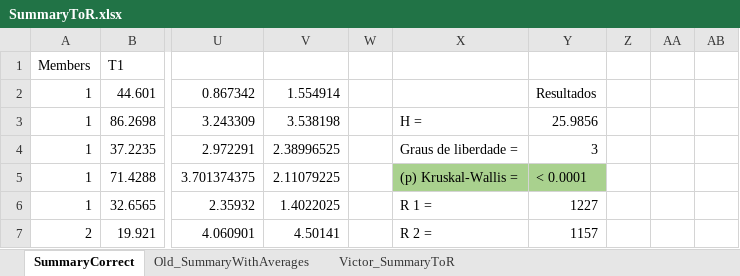
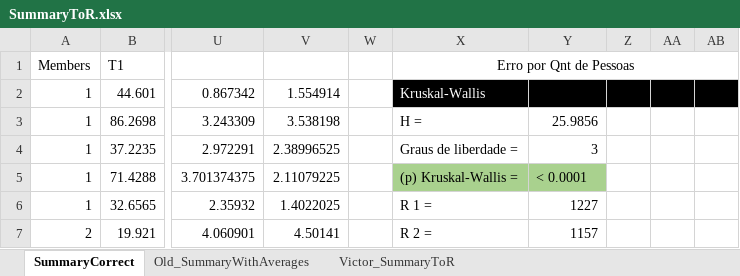
Before and after one commit to jggrandi/DataAnalysis3DController, an Excel workbook: Formated/SummaryToR.xlsx, sheet SummaryCorrect, drawn as a sheet; only a part is shown, gaps mark what is left out; values as stored, in another font and other column widths than the file's, no borders; the diff names each change by its address in the sheet, - before the commit and + after, or states it on an @@ line.

Commit message:
Added some results

```diff
--- a/Formated/SummaryToR.xlsx (sheet SummaryCorrect)
+++ b/Formated/SummaryToR.xlsx (sheet SummaryCorrect)
-X1: (empty)
+X1: Erro por Qnt de Pessoas
+X1:AB1 merged
-X2: (empty)
+X2: Kruskal-Wallis
-X2:AB2 fill: none
+X2:AB2 fill: #000000
-Y2: Resultados
+Y2: (empty)
```
Also changed, not shown: 18 other files.
